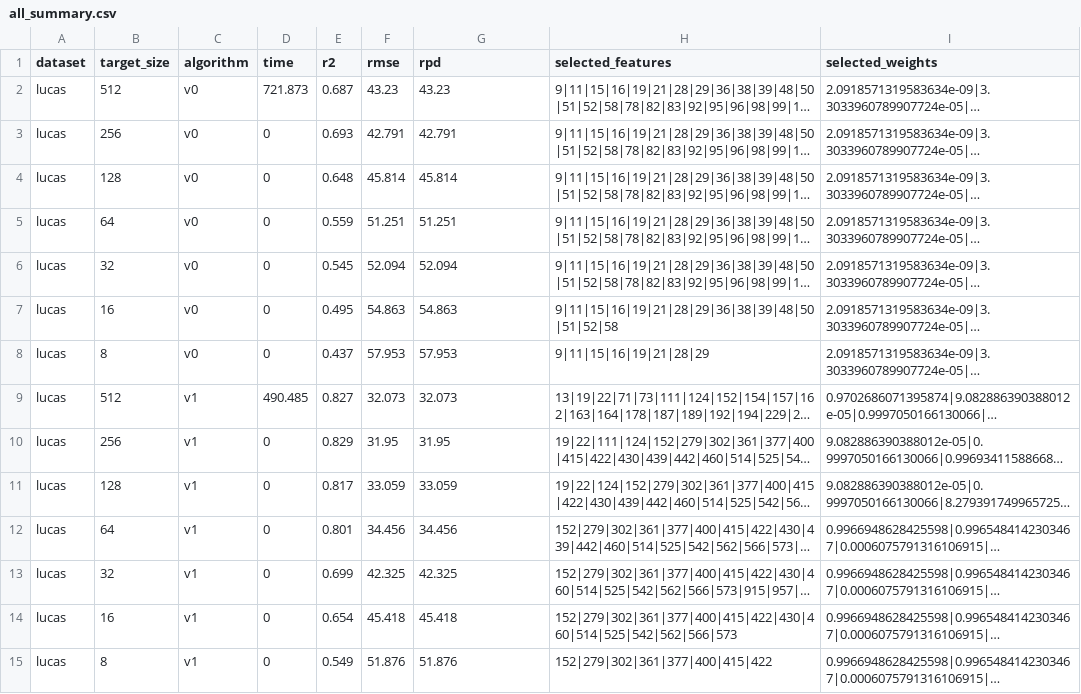
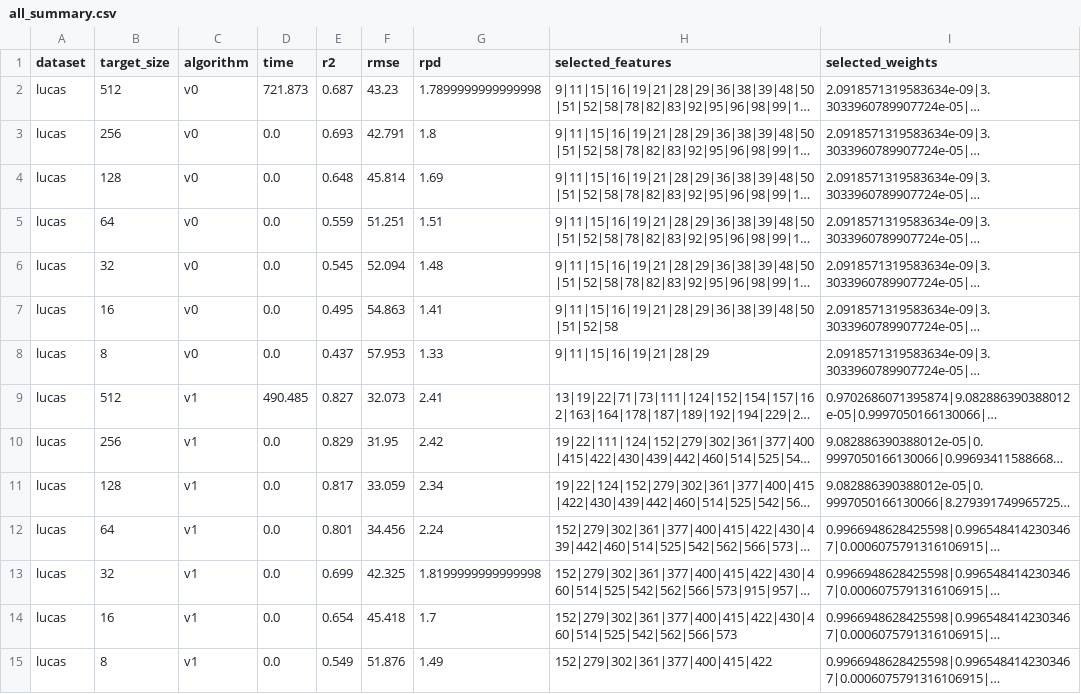
Before and after one commit to arf-themascoteers/dicta2024_reg, a CSV file: lucas_results/all_summary.csv, drawn as a sheet; only a part is shown; long unchanged cells end in …; the diff covers the shown part only; the diff names each change by its address in the sheet, - before the commit and + after, or states it on an @@ line.

```diff
--- a/lucas_results/all_summary.csv
+++ b/lucas_results/all_summary.csv
-G2 (rpd): 43.23
+G2 (rpd): 1.7899999999999998
-D3:D8 (time): 0
+D3:D8 (time): 0.0
-G3 (rpd): 42.791
+G3 (rpd): 1.8
-G4 (rpd): 45.814
+G4 (rpd): 1.69
-G5 (rpd): 51.251
+G5 (rpd): 1.51
-G6 (rpd): 52.094
+G6 (rpd): 1.48
-G7 (rpd): 54.863
+G7 (rpd): 1.41
-G8 (rpd): 57.953
+G8 (rpd): 1.33
-G9 (rpd): 32.073
+G9 (rpd): 2.41
-D10:D15 (time): 0
+D10:D15 (time): 0.0
-G10 (rpd): 31.95
+G10 (rpd): 2.42
-G11 (rpd): 33.059
+G11 (rpd): 2.34
-G12 (rpd): 34.456
+G12 (rpd): 2.24
-G13 (rpd): 42.325
+G13 (rpd): 1.8199999999999998
-G14 (rpd): 45.418
+G14 (rpd): 1.7
-G15 (rpd): 51.876
+G15 (rpd): 1.49
```
Also changed, not shown: 52 edited cells elsewhere in this file, lucas_results/mcuve_summary.csv, lucas_results/v9_summary.csv, 2 other files.
